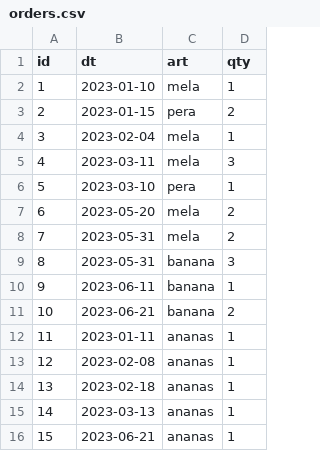
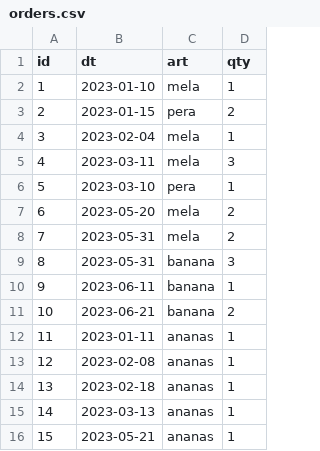
Before and after one commit to fr-sd/dataset, a CSV file: vega/orders.csv, drawn as a sheet.

Commit message:
Update orders.csv

```diff
--- a/vega/orders.csv
+++ b/vega/orders.csv
@@ -15,2 +15,2 @@ id,dt,art,qty
 14,2023-03-13,"ananas",1
-15,2023-06-21,"ananas",1
+15,2023-05-21,"ananas",1
```
